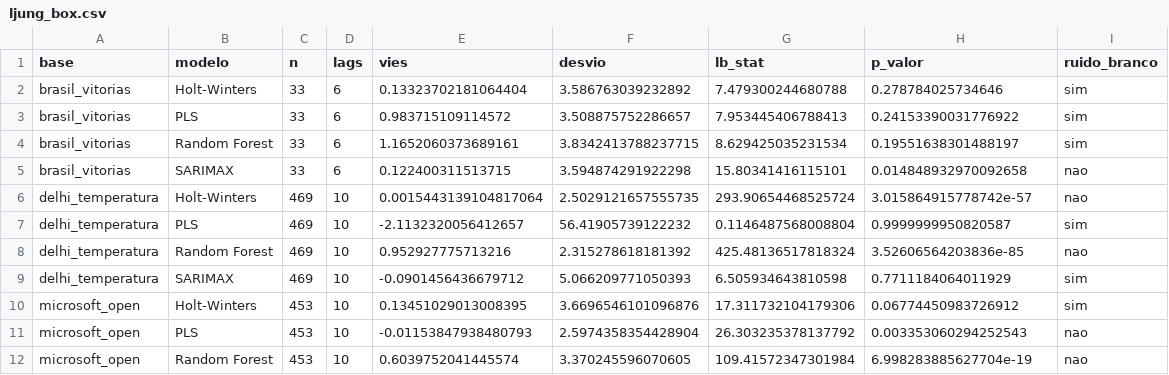
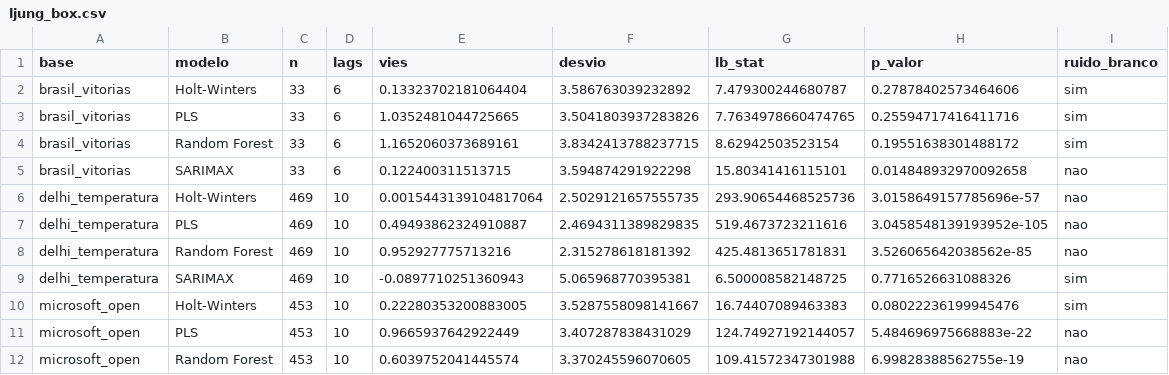
Before and after one commit to sosogasp/series-temporais, a CSV file: resultados/ljung_box.csv, drawn as a sheet; only a part is shown; the diff covers the shown part only.

```diff
--- a/resultados/ljung_box.csv
+++ b/resultados/ljung_box.csv
@@ -1,12 +1,12 @@
 base,modelo,n,lags,vies,desvio,lb_stat,p_valor,ruido_branco
-brasil_vitorias,Holt-Winters,33,6,0.13323702181064404,3.586763039232892,7.479300244680788,0.278784025734646,sim
-brasil_vitorias,PLS,33,6,0.983715109114572,3.508875752286657,7.953445406788413,0.24153390031776922,sim
-brasil_vitorias,Random Forest,33,6,1.1652060373689161,3.8342413788237715,8.629425035231534,0.19551638301488197,sim
+brasil_vitorias,Holt-Winters,33,6,0.13323702181064404,3.586763039232892,7.479300244680787,0.27878402573464606,sim
+brasil_vitorias,PLS,33,6,1.0352481044725665,3.5041803937283826,7.7634978660474765,0.25594717416411716,sim
+brasil_vitorias,Random Forest,33,6,1.1652060373689161,3.8342413788237715,8.62942503523154,0.19551638301488172,sim
 brasil_vitorias,SARIMAX,33,6,0.122400311513715,3.594874291922298,15.80341416115101,0.014848932970092658,nao
-delhi_temperatura,Holt-Winters,469,10,0.0015443139104817064,2.5029121657555735,293.90654468525724,3.015864915778742e-57,nao
-delhi_temperatura,PLS,469,10,-2.1132320056412657,56.41905739122232,0.1146487568008804,0.9999999950820587,sim
-delhi_temperatura,Random Forest,469,10,0.952927775713216,2.315278618181392,425.48136517818324,3.52606564203836e-85,nao
-delhi_temperatura,SARIMAX,469,10,-0.0901456436679712,5.066209771050393,6.505934643810598,0.7711184064011929,sim
-microsoft_open,Holt-Winters,453,10,0.13451029013008395,3.6696546101096876,17.311732104179306,0.06774450983726912,sim
-microsoft_open,PLS,453,10,-0.01153847938480793,2.5974358354428904,26.303235378137792,0.003353060294252543,nao
-microsoft_open,Random Forest,453,10,0.6039752041445574,3.370245596070605,109.41572347301984,6.998283885627704e-19,nao
+delhi_temperatura,Holt-Winters,469,10,0.0015443139104817064,2.5029121657555735,293.90654468525736,3.0158649157785696e-57,nao
+delhi_temperatura,PLS,469,10,0.49493862324910887,2.4694311389829835,519.4673723211616,3.0458548139193952e-105,nao
+delhi_temperatura,Random Forest,469,10,0.952927775713216,2.315278618181392,425.4813651781831,3.526065642038562e-85,nao
+delhi_temperatura,SARIMAX,469,10,-0.0897710251360943,5.065968770395381,6.500008582148725,0.7716526631088326,sim
+microsoft_open,Holt-Winters,453,10,0.22280353200883005,3.5287558098141667,16.74407089463383,0.08022236199945476,sim
+microsoft_open,PLS,453,10,0.9665937642922449,3.407287838431029,124.74927192144057,5.484696975668883e-22,nao
+microsoft_open,Random Forest,453,10,0.6039752041445574,3.370245596070605,109.41572347301988,6.99828388562755e-19,nao
```
Also changed, not shown: 27 edited cells elsewhere in this file, resultados/busca.csv, resultados/hiperparametros.csv, 42 other files.
